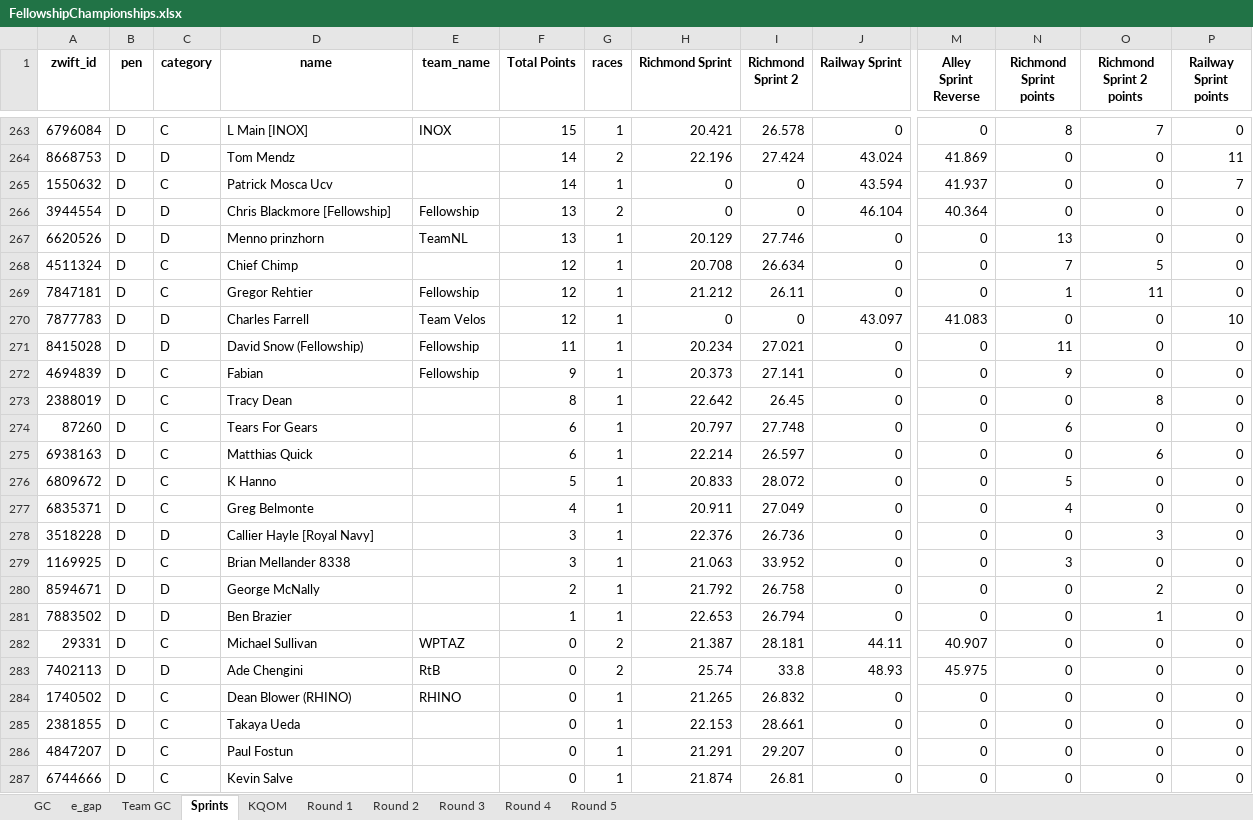
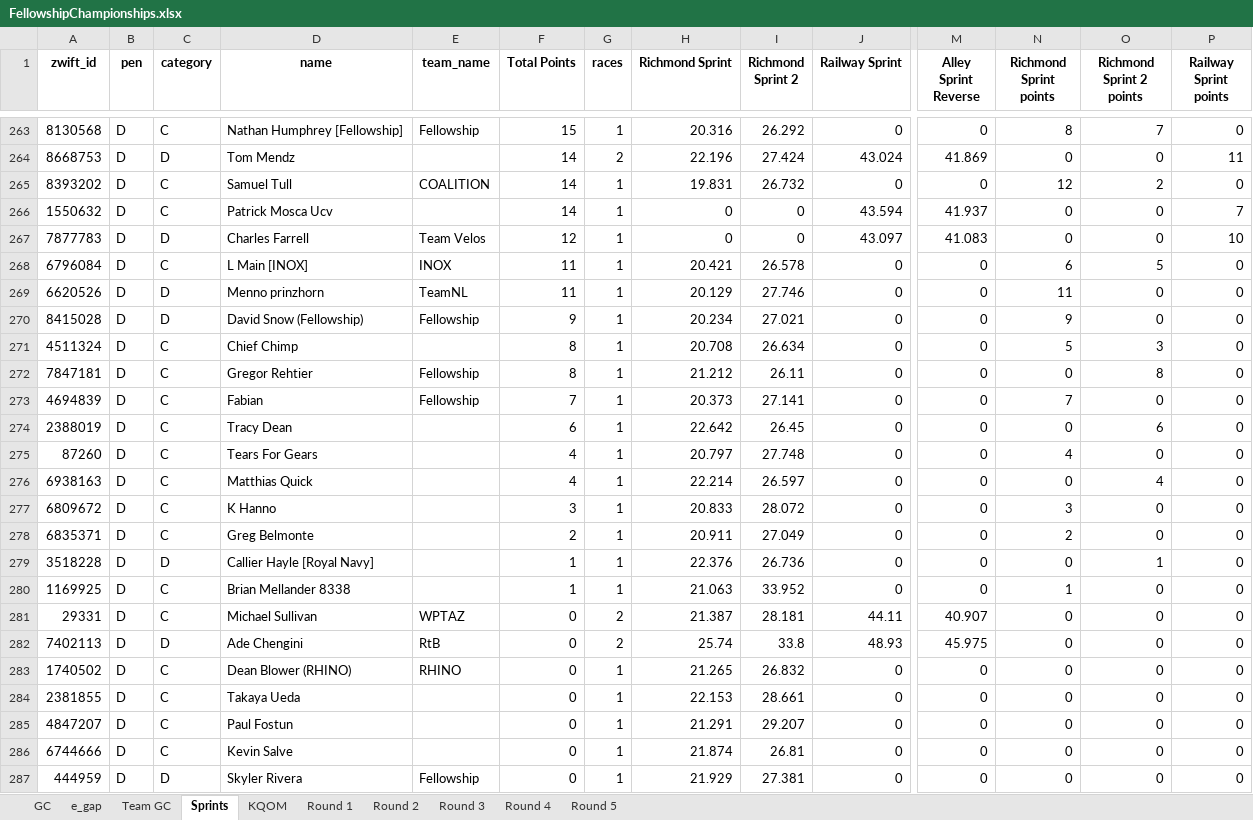
Before and after one commit to gleesonm1/FellowshipRaceSeries, an Excel workbook: FellowshipChampionships/FellowshipChampionships.xlsx, sheet Sprints, drawn as a sheet; only a part is shown, gaps mark what is left out; the shorter side is filled out with more unchanged rows; values as stored, in another font and other column widths than the file's, no borders; removed rows and columns are numbered as before the commit, all else as after; rows hold the shown columns only; the diff covers the shown part only; the diff names each change by its address in the sheet, - before the commit and + after, or states it on an @@ line.

```diff
--- a/FellowshipChampionships/FellowshipChampionships.xlsx (sheet Sprints)
+++ b/FellowshipChampionships/FellowshipChampionships.xlsx (sheet Sprints)
-A263 (zwift_id): 6796084
+A263 (zwift_id): 8130568
-D263 (name): L Main [INOX]
+D263 (name): Nathan Humphrey [Fellowship]
-E263 (team_name): INOX
+E263 (team_name): Fellowship
-H263 (Richmond Sprint): 20.421
+H263 (Richmond Sprint): 20.316
-I263 (Richmond Sprint 2): 26.578
+I263 (Richmond Sprint 2): 26.292
+row 265: 8393202 | D | C | Samuel Tull | COALITION | 14 | 1 | 19.831 | 26.732 | 0 | 0 | 12 | 2 | 0
-row 266: 3944554 | D | D | Chris Blackmore [Fellowship] | Fellowship | 13 | 2 | 0 | 0 | 46.104 | 40.364 | 0 | 0 | 0
-row 267: 6620526 | D | D | Menno prinzhorn | TeamNL | 13 | 1 | 20.129 | 27.746 | 0 | 0 | 13 | 0 | 0
-row 268: 4511324 | D | C | Chief Chimp |  | 12 | 1 | 20.708 | 26.634 | 0 | 0 | 7 | 5 | 0
-row 269: 7847181 | D | C | Gregor Rehtier | Fellowship | 12 | 1 | 21.212 | 26.11 | 0 | 0 | 1 | 11 | 0
+row 268: 6796084 | D | C | L Main [INOX] | INOX | 11 | 1 | 20.421 | 26.578 | 0 | 0 | 6 | 5 | 0
+row 269: 6620526 | D | D | Menno prinzhorn | TeamNL | 11 | 1 | 20.129 | 27.746 | 0 | 0 | 11 | 0 | 0
-F270 (Total Points): 11
+F270 (Total Points): 9
-N270 (Richmond Sprint points): 11
+N270 (Richmond Sprint points): 9
+row 271: 4511324 | D | C | Chief Chimp |  | 8 | 1 | 20.708 | 26.634 | 0 | 0 | 5 | 3 | 0
+row 272: 7847181 | D | C | Gregor Rehtier | Fellowship | 8 | 1 | 21.212 | 26.11 | 0 | 0 | 0 | 8 | 0
-F273 (Total Points): 9
+F273 (Total Points): 7
-N273 (Richmond Sprint points): 9
+N273 (Richmond Sprint points): 7
-F274 (Total Points): 8
+F274 (Total Points): 6
-O274 (Richmond Sprint 2 points): 8
+O274 (Richmond Sprint 2 points): 6
-F275:F276 (Total Points): 6
+F275:F276 (Total Points): 4
-N275 (Richmond Sprint points): 6
+N275 (Richmond Sprint points): 4
-O276 (Richmond Sprint 2 points): 6
+O276 (Richmond Sprint 2 points): 4
-F277 (Total Points): 5
+F277 (Total Points): 3
-N277 (Richmond Sprint points): 5
+N277 (Richmond Sprint points): 3
-F278 (Total Points): 4
+F278 (Total Points): 2
-N278 (Richmond Sprint points): 4
+N278 (Richmond Sprint points): 2
-F279:F280 (Total Points): 3
+F279:F280 (Total Points): 1
-O279 (Richmond Sprint 2 points): 3
+O279 (Richmond Sprint 2 points): 1
-N280 (Richmond Sprint points): 3
+N280 (Richmond Sprint points): 1
-row 280: 8594671 | D | D | George McNally |  | 2 | 1 | 21.792 | 26.758 | 0 | 0 | 0 | 2 | 0
-row 281: 7883502 | D | D | Ben Brazier |  | 1 | 1 | 22.653 | 26.794 | 0 | 0 | 0 | 1 | 0
```
Also changed, not shown: 8 added rows, 7 removed rows and 39 edited cells elsewhere in this sheet, sheet KQOM, 2 other files.
